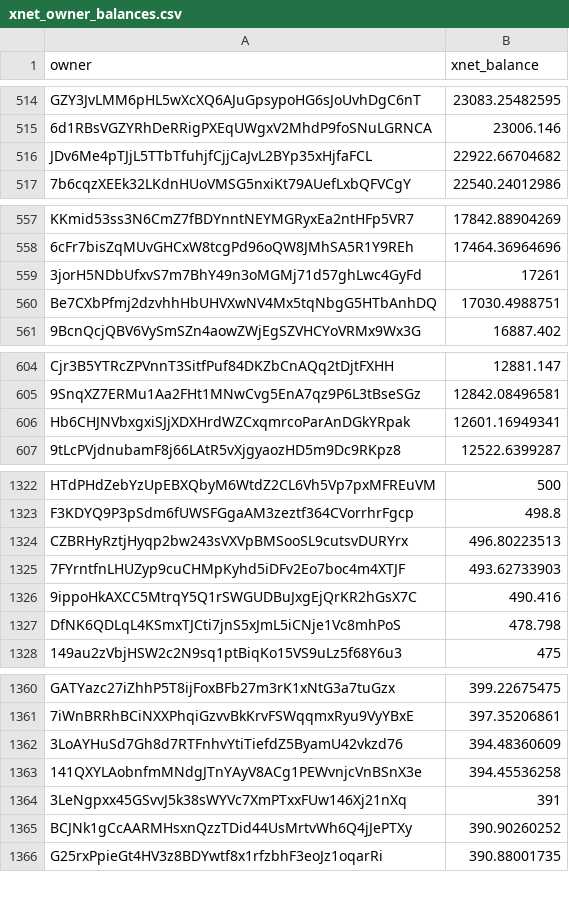
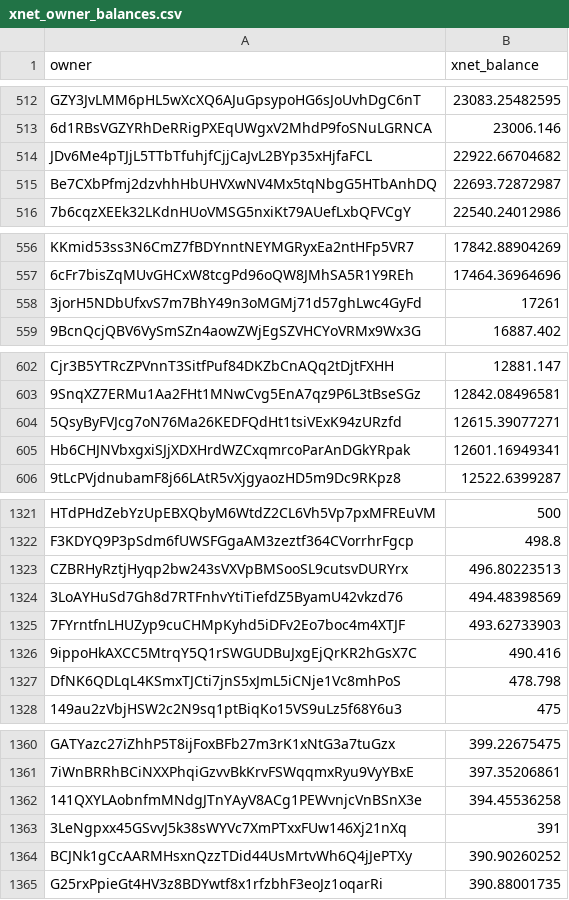
Before and after one commit to xnet-community-data/xnet-data-integration, a CSV file: data/derived/xnet_owner_balances.csv, drawn as a sheet; only a part is shown, gaps mark what is left out; removed rows and columns are numbered as before the commit, all else as after; the diff covers the shown part only; the diff names each change by its address in the sheet, - before the commit and + after, or states it on an @@ line.

```diff
--- a/data/derived/xnet_owner_balances.csv
+++ b/data/derived/xnet_owner_balances.csv
+row 515: Be7CXbPfmj2dzvhhHbUHVXwNV4Mx5tqNbgG5HTbAnhDQ | 22693.72872987
-row 560: Be7CXbPfmj2dzvhhHbUHVXwNV4Mx5tqNbgG5HTbAnhDQ | 17030.4988751
+row 604: 5QsyByFVJcg7oN76Ma26KEDFQdHt1tsiVExK94zURzfd | 12615.39077271
+row 1324: 3LoAYHuSd7Gh8d7RTFnhvYtiTiefdZ5ByamU42vkzd76 | 494.48398569
-row 1362: 3LoAYHuSd7Gh8d7RTFnhvYtiTiefdZ5ByamU42vkzd76 | 394.48360609
```
Also changed, not shown: 3 added rows, 4 removed rows and 3 edited cells elsewhere in this file, 17 other files.
